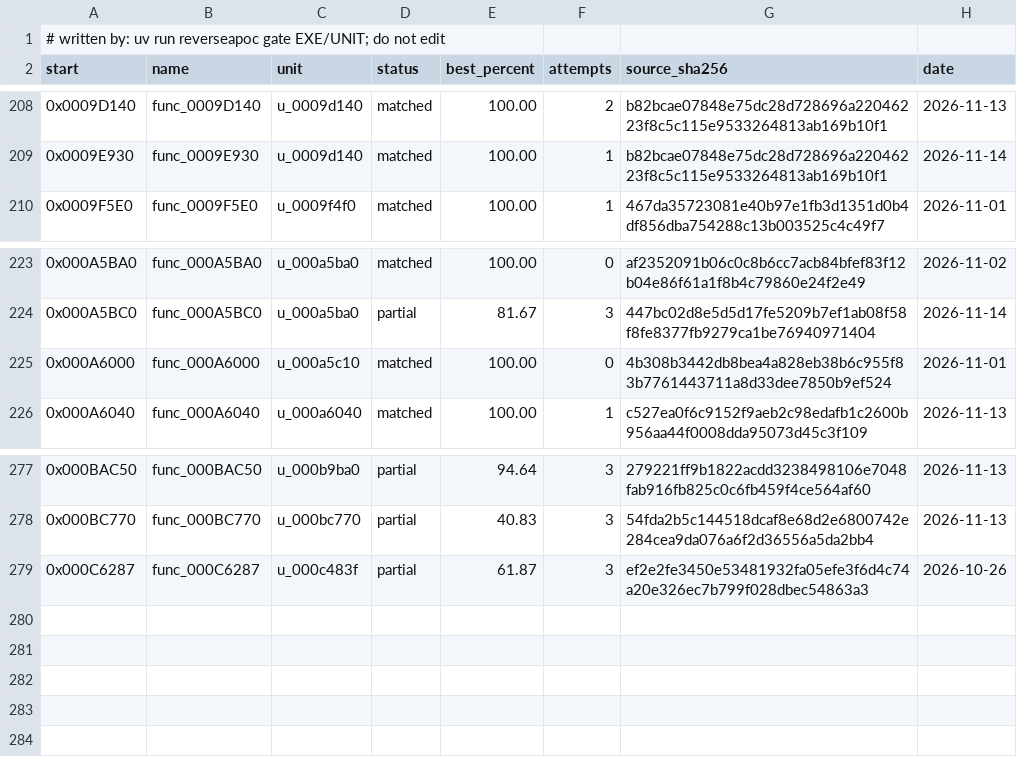
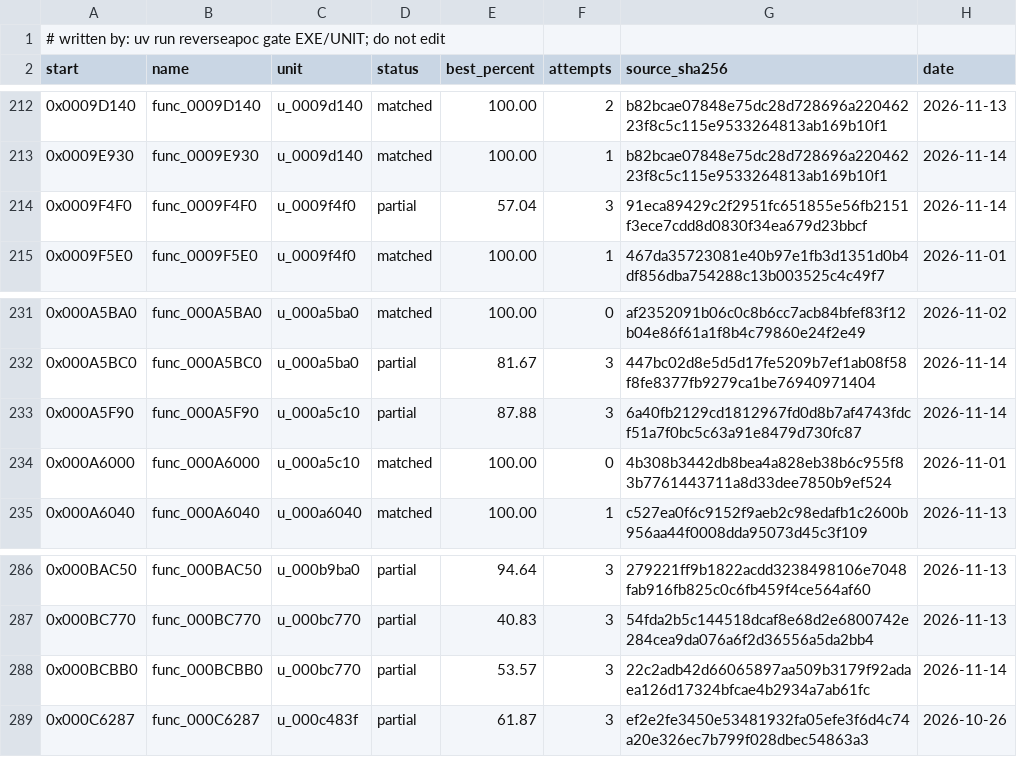
Before and after one commit to ayrtondenner/ReverseApoc, a CSV file: config/tacp/status.csv, drawn as a sheet; only a part is shown, gaps mark what is left out; the diff covers the shown part only; the diff names each change by its address in the sheet, - before the commit and + after, or states it on an @@ line.

```diff
--- a/config/tacp/status.csv
+++ b/config/tacp/status.csv
+row 214: 0x0009F4F0 | func_0009F4F0 | u_0009f4f0 | partial | 57.04 | 3 | 91eca89429c2f2951fc651855e56fb2151f3ece7cdd8d0830f34ea679d23bbcf | 2026-11-14
+row 233: 0x000A5F90 | func_000A5F90 | u_000a5c10 | partial | 87.88 | 3 | 6a40fb2129cd1812967fd0d8b7af4743fdcf51a7f0bc5c63a91e8479d730fc87 | 2026-11-14
+row 288: 0x000BCBB0 | func_000BCBB0 | u_000bc770 | partial | 53.57 | 3 | 22c2adb42d66065897aa509b3179f92adaea126d17324bfcae4b2934a7ab61fc | 2026-11-14
```
Also changed, not shown: 7 added rows elsewhere in this file, config/ufo2p/status.csv, 1 other file.
